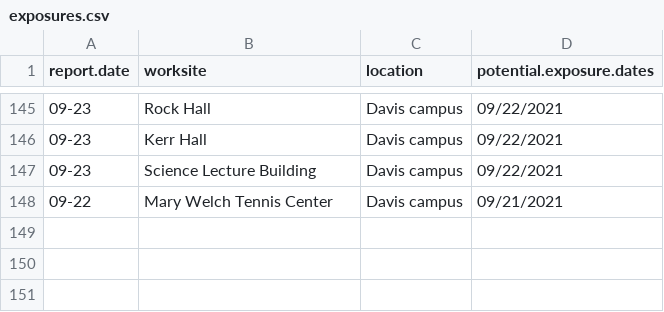
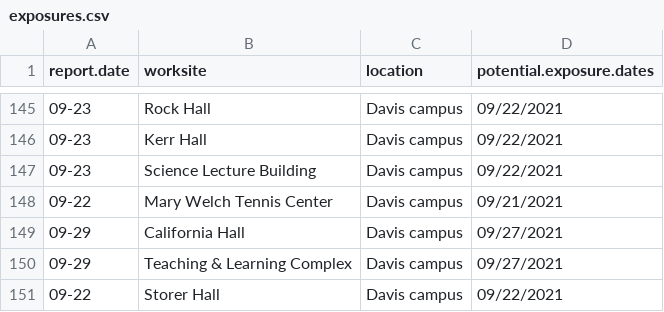
Before and after one commit to datalab-dev/covid_worksite_exposure, a CSV file: data/exposures.csv, drawn as a sheet; only a part is shown, gaps mark what is left out; the diff names each change by its address in the sheet, - before the commit and + after, or states it on an @@ line.

Commit message:
messy fix for the date formatting

```diff
--- a/data/exposures.csv
+++ b/data/exposures.csv
+row 149: 09-29 | California Hall | Davis campus | 09/27/2021
+row 150: 09-29 | Teaching & Learning Complex | Davis campus | 09/27/2021
+row 151: 09-22 | Storer Hall | Davis campus | 09/22/2021
```
Also changed, not shown: data/unmatched_buildings.csv, 3 other files.
